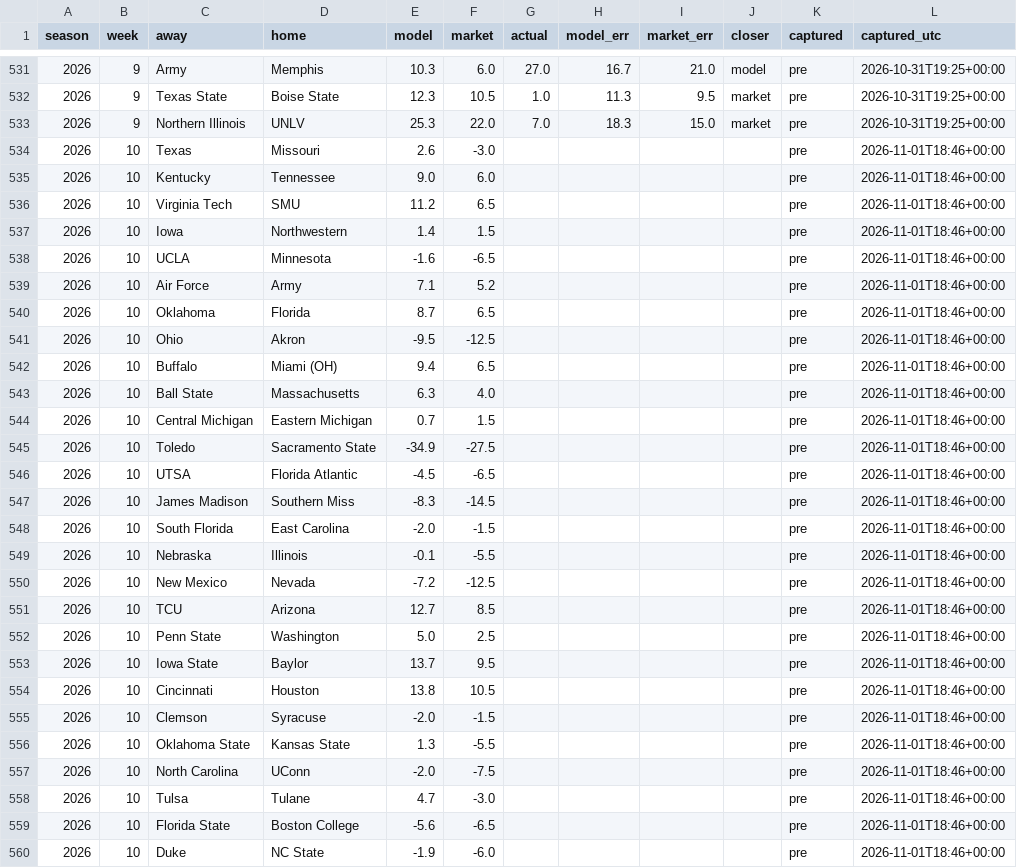
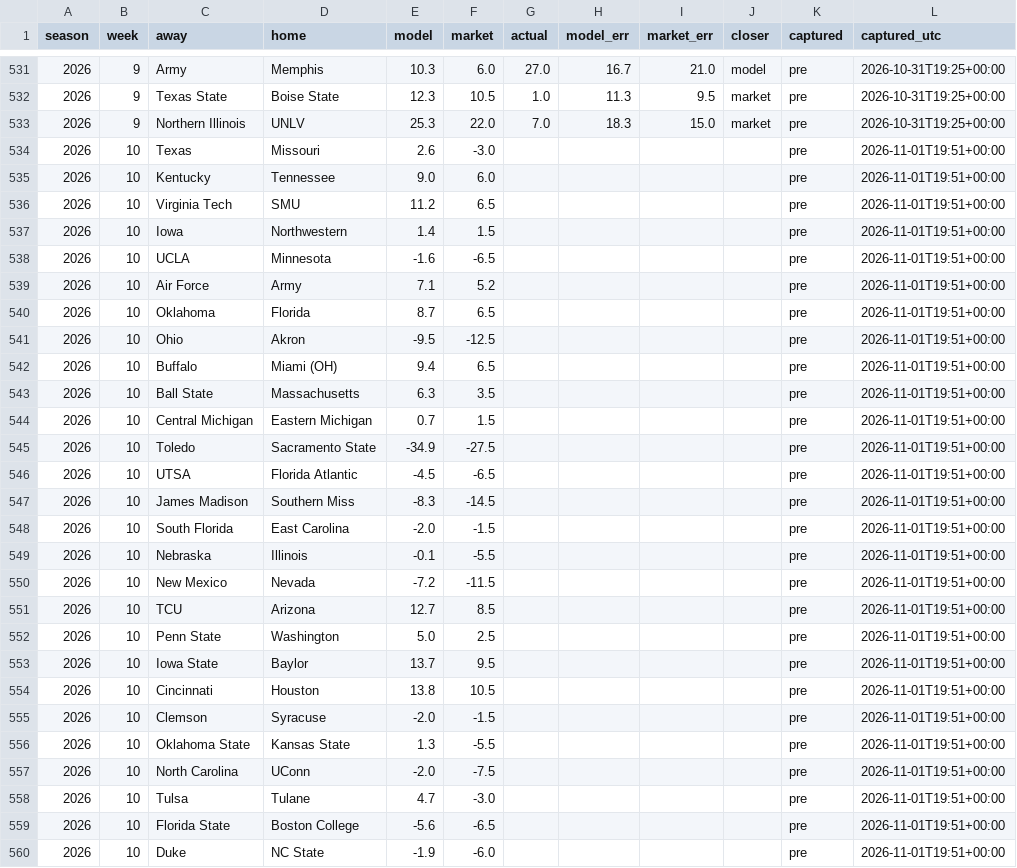
Before and after one commit to fourty2se7en/cfb-card, a CSV file: docs/ledger.csv, drawn as a sheet; only a part is shown, gaps mark what is left out; the diff covers the shown part only.

```diff
--- a/docs/ledger.csv
+++ b/docs/ledger.csv
@@ -533,28 +533,28 @@ season,week,away,home,model,market,actual,model_err,market_err,closer,captured,c
 2026,9,Northern Illinois,UNLV,25.3,22.0,7.0,18.3,15.0,market,pre,2026-10-31T19:25+00:00
-2026,10,Texas,Missouri,2.6,-3.0,,,,,pre,2026-11-01T18:46+00:00
-2026,10,Kentucky,Tennessee,9.0,6.0,,,,,pre,2026-11-01T18:46+00:00
-2026,10,Virginia Tech,SMU,11.2,6.5,,,,,pre,2026-11-01T18:46+00:00
-2026,10,Iowa,Northwestern,1.4,1.5,,,,,pre,2026-11-01T18:46+00:00
-2026,10,UCLA,Minnesota,-1.6,-6.5,,,,,pre,2026-11-01T18:46+00:00
-2026,10,Air Force,Army,7.1,5.2,,,,,pre,2026-11-01T18:46+00:00
-2026,10,Oklahoma,Florida,8.7,6.5,,,,,pre,2026-11-01T18:46+00:00
-2026,10,Ohio,Akron,-9.5,-12.5,,,,,pre,2026-11-01T18:46+00:00
-2026,10,Buffalo,Miami (OH),9.4,6.5,,,,,pre,2026-11-01T18:46+00:00
-2026,10,Ball State,Massachusetts,6.3,4.0,,,,,pre,2026-11-01T18:46+00:00
-2026,10,Central Michigan,Eastern Michigan,0.7,1.5,,,,,pre,2026-11-01T18:46+00:00
-2026,10,Toledo,Sacramento State,-34.9,-27.5,,,,,pre,2026-11-01T18:46+00:00
-2026,10,UTSA,Florida Atlantic,-4.5,-6.5,,,,,pre,2026-11-01T18:46+00:00
-2026,10,James Madison,Southern Miss,-8.3,-14.5,,,,,pre,2026-11-01T18:46+00:00
-2026,10,South Florida,East Carolina,-2.0,-1.5,,,,,pre,2026-11-01T18:46+00:00
-2026,10,Nebraska,Illinois,-0.1,-5.5,,,,,pre,2026-11-01T18:46+00:00
-2026,10,New Mexico,Nevada,-7.2,-12.5,,,,,pre,2026-11-01T18:46+00:00
-2026,10,TCU,Arizona,12.7,8.5,,,,,pre,2026-11-01T18:46+00:00
-2026,10,Penn State,Washington,5.0,2.5,,,,,pre,2026-11-01T18:46+00:00
-2026,10,Iowa State,Baylor,13.7,9.5,,,,,pre,2026-11-01T18:46+00:00
-2026,10,Cincinnati,Houston,13.8,10.5,,,,,pre,2026-11-01T18:46+00:00
-2026,10,Clemson,Syracuse,-2.0,-1.5,,,,,pre,2026-11-01T18:46+00:00
-2026,10,Oklahoma State,Kansas State,1.3,-5.5,,,,,pre,2026-11-01T18:46+00:00
-2026,10,North Carolina,UConn,-2.0,-7.5,,,,,pre,2026-11-01T18:46+00:00
-2026,10,Tulsa,Tulane,4.7,-3.0,,,,,pre,2026-11-01T18:46+00:00
-2026,10,Florida State,Boston College,-5.6,-6.5,,,,,pre,2026-11-01T18:46+00:00
-2026,10,Duke,NC State,-1.9,-6.0,,,,,pre,2026-11-01T18:46+00:00
+2026,10,Texas,Missouri,2.6,-3.0,,,,,pre,2026-11-01T19:51+00:00
+2026,10,Kentucky,Tennessee,9.0,6.0,,,,,pre,2026-11-01T19:51+00:00
+2026,10,Virginia Tech,SMU,11.2,6.5,,,,,pre,2026-11-01T19:51+00:00
+2026,10,Iowa,Northwestern,1.4,1.5,,,,,pre,2026-11-01T19:51+00:00
+2026,10,UCLA,Minnesota,-1.6,-6.5,,,,,pre,2026-11-01T19:51+00:00
+2026,10,Air Force,Army,7.1,5.2,,,,,pre,2026-11-01T19:51+00:00
+2026,10,Oklahoma,Florida,8.7,6.5,,,,,pre,2026-11-01T19:51+00:00
+2026,10,Ohio,Akron,-9.5,-12.5,,,,,pre,2026-11-01T19:51+00:00
+2026,10,Buffalo,Miami (OH),9.4,6.5,,,,,pre,2026-11-01T19:51+00:00
+2026,10,Ball State,Massachusetts,6.3,3.5,,,,,pre,2026-11-01T19:51+00:00
+2026,10,Central Michigan,Eastern Michigan,0.7,1.5,,,,,pre,2026-11-01T19:51+00:00
+2026,10,Toledo,Sacramento State,-34.9,-27.5,,,,,pre,2026-11-01T19:51+00:00
+2026,10,UTSA,Florida Atlantic,-4.5,-6.5,,,,,pre,2026-11-01T19:51+00:00
+2026,10,James Madison,Southern Miss,-8.3,-14.5,,,,,pre,2026-11-01T19:51+00:00
+2026,10,South Florida,East Carolina,-2.0,-1.5,,,,,pre,2026-11-01T19:51+00:00
+2026,10,Nebraska,Illinois,-0.1,-5.5,,,,,pre,2026-11-01T19:51+00:00
+2026,10,New Mexico,Nevada,-7.2,-11.5,,,,,pre,2026-11-01T19:51+00:00
+2026,10,TCU,Arizona,12.7,8.5,,,,,pre,2026-11-01T19:51+00:00
+2026,10,Penn State,Washington,5.0,2.5,,,,,pre,2026-11-01T19:51+00:00
+2026,10,Iowa State,Baylor,13.7,9.5,,,,,pre,2026-11-01T19:51+00:00
+2026,10,Cincinnati,Houston,13.8,10.5,,,,,pre,2026-11-01T19:51+00:00
+2026,10,Clemson,Syracuse,-2.0,-1.5,,,,,pre,2026-11-01T19:51+00:00
+2026,10,Oklahoma State,Kansas State,1.3,-5.5,,,,,pre,2026-11-01T19:51+00:00
+2026,10,North Carolina,UConn,-2.0,-7.5,,,,,pre,2026-11-01T19:51+00:00
+2026,10,Tulsa,Tulane,4.7,-3.0,,,,,pre,2026-11-01T19:51+00:00
+2026,10,Florida State,Boston College,-5.6,-6.5,,,,,pre,2026-11-01T19:51+00:00
+2026,10,Duke,NC State,-1.9,-6.0,,,,,pre,2026-11-01T19:51+00:00
```
Also changed, not shown: 63 edited cells elsewhere in this file, docs/line_watch.csv, docs/picks.csv, 8 other files.
